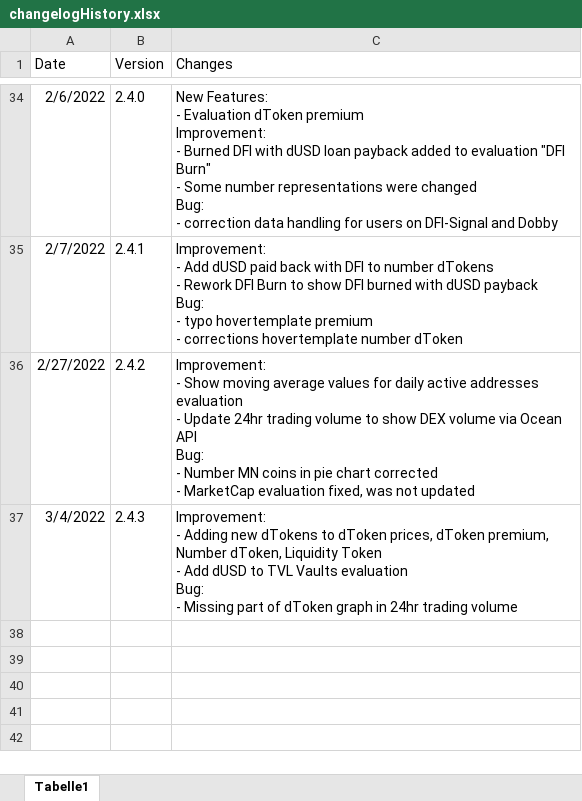
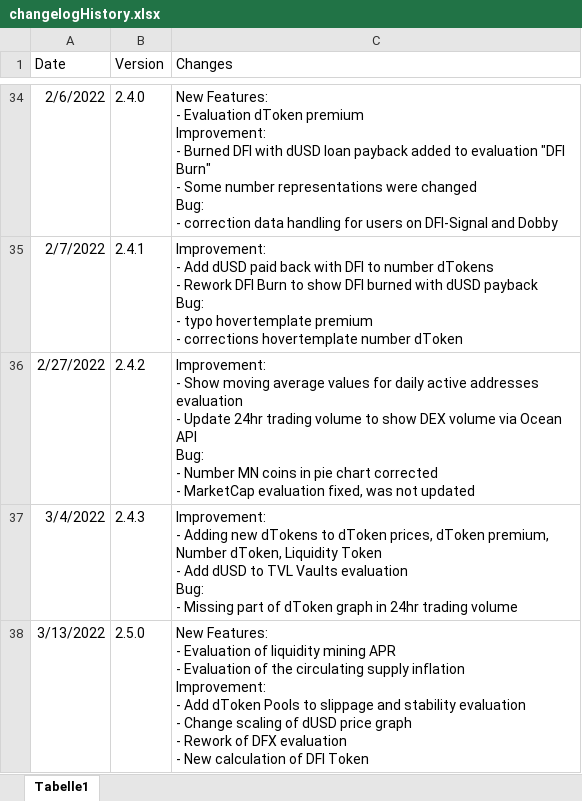
Before and after one commit to DeFi-Analytics/DeFi-Analytics, an Excel workbook: data/changelogHistory.xlsx, sheet Tabelle1, drawn as a sheet; only a part is shown, gaps mark what is left out; values as stored, in another font and other column widths than the file's, no borders; ↵ is a line break in a cell; the diff names each change by its address in the sheet, - before the commit and + after, or states it on an @@ line.

Commit message:
adapt changelog

```diff
--- a/data/changelogHistory.xlsx (sheet Tabelle1)
+++ b/data/changelogHistory.xlsx (sheet Tabelle1)
+row 38: 3/13/2022 | 2.5.0 | New Features: ↵ - Evaluation of liquidity mining APR ↵ - Evaluation of the circulating supply inflation ↵ Improvement: ↵ - Add dToken Pools to slippage and stability evaluation ↵ - Change scaling of dUSD price graph ↵ - Rework of DFX evaluation ↵ - New calculation of DFI Token
```
